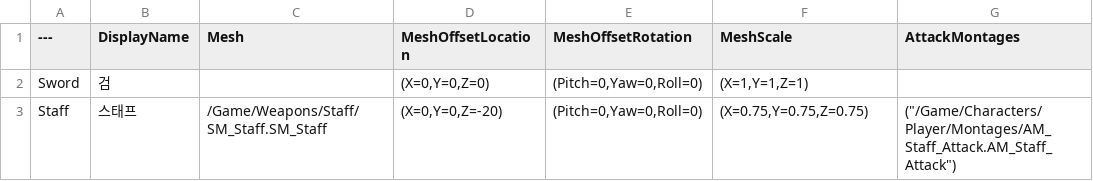
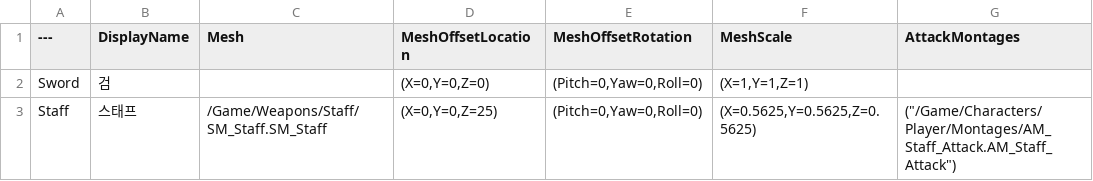
Before and after one commit to Choc1015/ProjectR, a CSV file: SourceArt/Data/Weapons.csv, drawn as a sheet; only a part is shown; the diff names each change by its address in the sheet, - before the commit and + after, or states it on an @@ line.

```diff
--- a/SourceArt/Data/Weapons.csv
+++ b/SourceArt/Data/Weapons.csv
-D3 (MeshOffsetLocation): (X=0,Y=0,Z=-20)
+D3 (MeshOffsetLocation): (X=0,Y=0,Z=25)
-F3 (MeshScale): (X=0.75,Y=0.75,Z=0.75)
+F3 (MeshScale): (X=0.5625,Y=0.5625,Z=0.5625)
```
Also changed, not shown: 1 other file.
